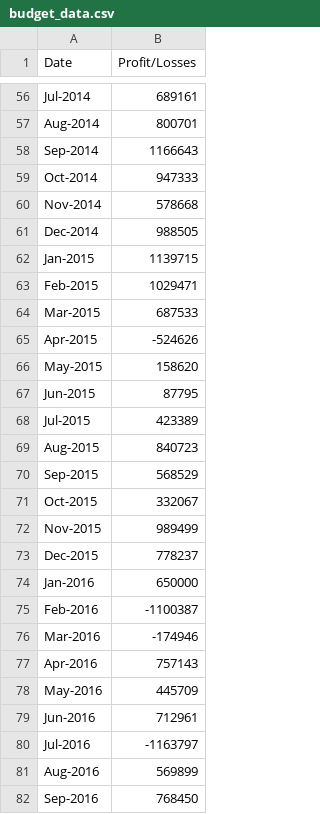
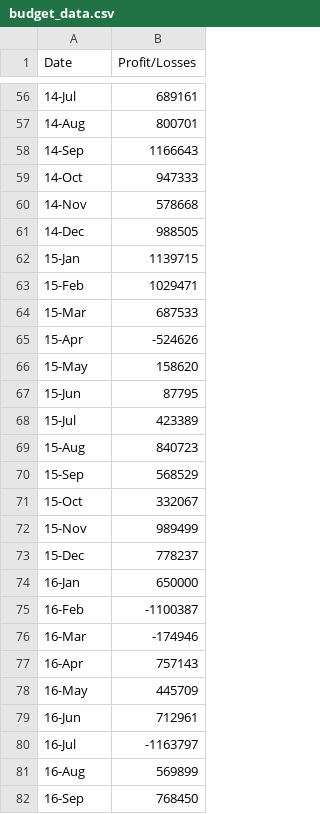
Before and after one commit to chinosamg/python-challenge, a CSV file: PyBank/raw_data/budget_data.csv, drawn as a sheet; only a part is shown, gaps mark what is left out; the diff covers the shown part only; the diff names each change by its address in the sheet, - before the commit and + after, or states it on an @@ line.

```diff
--- a/PyBank/raw_data/budget_data.csv
+++ b/PyBank/raw_data/budget_data.csv
-A56 (Date): Jul-2014
+A56 (Date): 14-Jul
-A57 (Date): Aug-2014
+A57 (Date): 14-Aug
-A58 (Date): Sep-2014
+A58 (Date): 14-Sep
-A59 (Date): Oct-2014
+A59 (Date): 14-Oct
-A60 (Date): Nov-2014
+A60 (Date): 14-Nov
-A61 (Date): Dec-2014
+A61 (Date): 14-Dec
-A62 (Date): Jan-2015
+A62 (Date): 15-Jan
-A63 (Date): Feb-2015
+A63 (Date): 15-Feb
-A64 (Date): Mar-2015
+A64 (Date): 15-Mar
-A65 (Date): Apr-2015
+A65 (Date): 15-Apr
-A66 (Date): May-2015
+A66 (Date): 15-May
-A67 (Date): Jun-2015
+A67 (Date): 15-Jun
-A68 (Date): Jul-2015
+A68 (Date): 15-Jul
-A69 (Date): Aug-2015
+A69 (Date): 15-Aug
-A70 (Date): Sep-2015
+A70 (Date): 15-Sep
-A71 (Date): Oct-2015
+A71 (Date): 15-Oct
-A72 (Date): Nov-2015
+A72 (Date): 15-Nov
-A73 (Date): Dec-2015
+A73 (Date): 15-Dec
-A74 (Date): Jan-2016
+A74 (Date): 16-Jan
-A75 (Date): Feb-2016
+A75 (Date): 16-Feb
-A76 (Date): Mar-2016
+A76 (Date): 16-Mar
-A77 (Date): Apr-2016
+A77 (Date): 16-Apr
-A78 (Date): May-2016
+A78 (Date): 16-May
-A79 (Date): Jun-2016
+A79 (Date): 16-Jun
-A80 (Date): Jul-2016
+A80 (Date): 16-Jul
-A81 (Date): Aug-2016
+A81 (Date): 16-Aug
-A82 (Date): Sep-2016
+A82 (Date): 16-Sep
```
Also changed, not shown: 59 edited cells elsewhere in this file, 5 other files.
